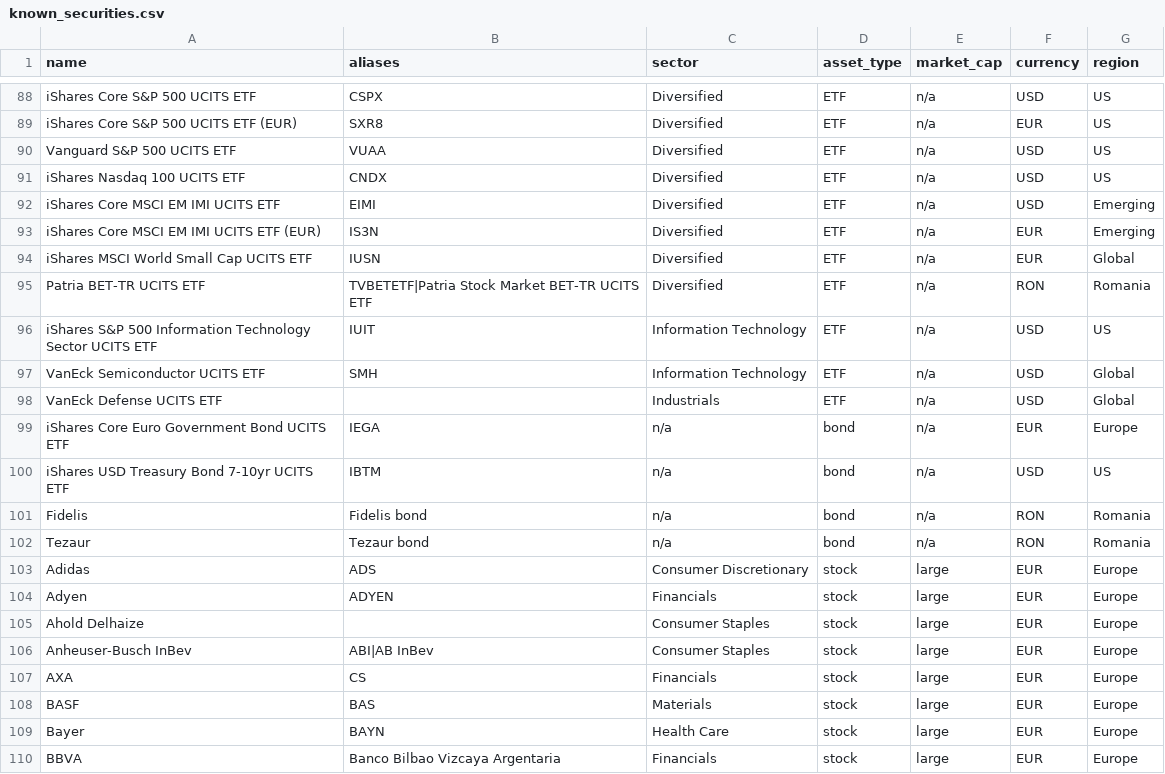
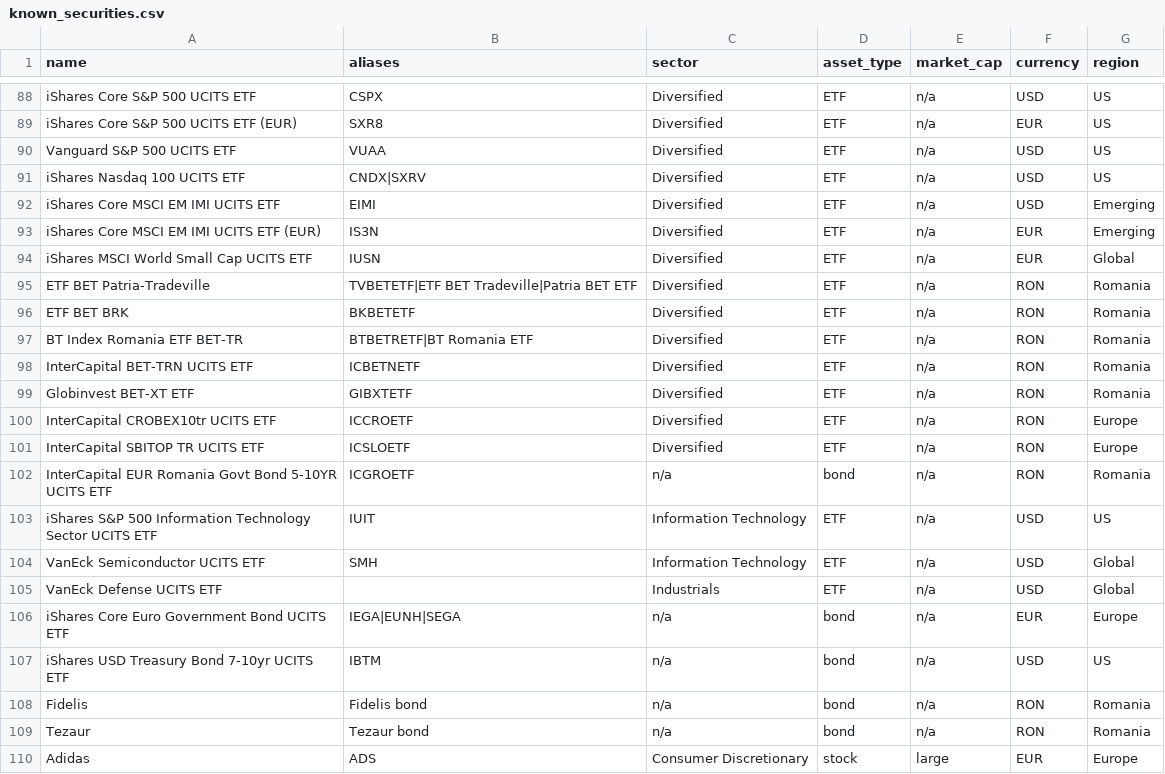
Before and after one commit to ADRIAN-NEATU/portfolio-health-check, a CSV file: data/known_securities.csv, drawn as a sheet; only a part is shown, gaps mark what is left out; the shorter side is filled out with more unchanged rows; the diff covers the shown part only.

```diff
--- a/data/known_securities.csv
+++ b/data/known_securities.csv
@@ -90,3 +90,3 @@ iShares Core S&P 500 UCITS ETF (EUR),SXR8,Diversified,ETF,n/a,EUR,US
 Vanguard S&P 500 UCITS ETF,VUAA,Diversified,ETF,n/a,USD,US
-iShares Nasdaq 100 UCITS ETF,CNDX,Diversified,ETF,n/a,USD,US
+iShares Nasdaq 100 UCITS ETF,CNDX|SXRV,Diversified,ETF,n/a,USD,US
 iShares Core MSCI EM IMI UCITS ETF,EIMI,Diversified,ETF,n/a,USD,Emerging
@@ -94,3 +94,10 @@ iShares Core MSCI EM IMI UCITS ETF (EUR),IS3N,Diversified,ETF,n/a,EUR,Emerging
 iShares MSCI World Small Cap UCITS ETF,IUSN,Diversified,ETF,n/a,EUR,Global
-Patria BET-TR UCITS ETF,TVBETETF|Patria Stock Market BET-TR UCITS ETF,Diversified,ETF,n/a,RON,Romania
+ETF BET Patria-Tradeville,TVBETETF|ETF BET Tradeville|Patria BET ETF,Diversified,ETF,n/a,RON,Romania
+ETF BET BRK,BKBETETF,Diversified,ETF,n/a,RON,Romania
+BT Index Romania ETF BET-TR,BTBETRETF|BT Romania ETF,Diversified,ETF,n/a,RON,Romania
+InterCapital BET-TRN UCITS ETF,ICBETNETF,Diversified,ETF,n/a,RON,Romania
+Globinvest BET-XT ETF,GIBXTETF,Diversified,ETF,n/a,RON,Romania
+InterCapital CROBEX10tr UCITS ETF,ICCROETF,Diversified,ETF,n/a,RON,Europe
+InterCapital SBITOP TR UCITS ETF,ICSLOETF,Diversified,ETF,n/a,RON,Europe
+InterCapital EUR Romania Govt Bond 5-10YR UCITS ETF,ICGROETF,n/a,bond,n/a,RON,Romania
 iShares S&P 500 Information Technology Sector UCITS ETF,IUIT,Information Technology,ETF,n/a,USD,US
@@ -98,3 +105,3 @@ VanEck Semiconductor UCITS ETF,SMH,Information Technology,ETF,n/a,USD,Global
 VanEck Defense UCITS ETF,,Industrials,ETF,n/a,USD,Global
-iShares Core Euro Government Bond UCITS ETF,IEGA,n/a,bond,n/a,EUR,Europe
+iShares Core Euro Government Bond UCITS ETF,IEGA|EUNH|SEGA,n/a,bond,n/a,EUR,Europe
 iShares USD Treasury Bond 7-10yr UCITS ETF,IBTM,n/a,bond,n/a,USD,US
```
Also changed, not shown: 17 added rows elsewhere in this file, data/all_in_ron.csv, data/diversified.csv, 6 other files.
